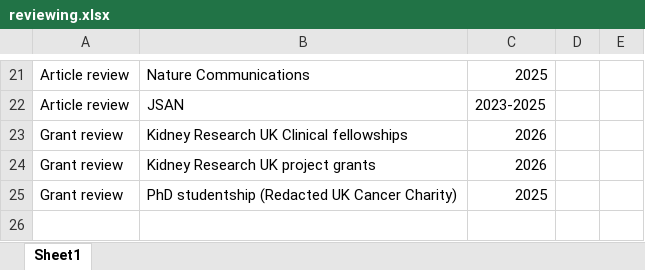
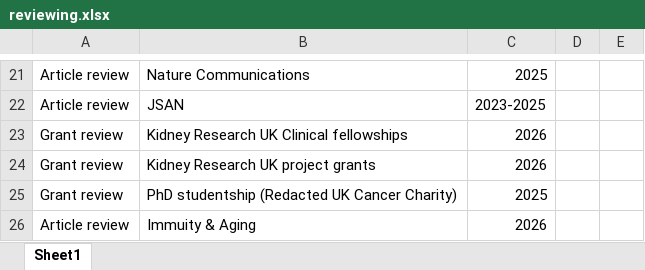
Before and after one commit to Conorisco/CV, an Excel workbook: data/reviewing.xlsx, sheet Sheet1, drawn as a sheet; only a part is shown, gaps mark what is left out; values as stored, in another font and other column widths than the file's, no borders; the diff names each change by its address in the sheet, - before the commit and + after, or states it on an @@ line.

```diff
--- a/data/reviewing.xlsx (sheet Sheet1)
+++ b/data/reviewing.xlsx (sheet Sheet1)
+row 26: Article review | Immuity & Aging | 2026
```
Also changed, not shown: 1 other file.
